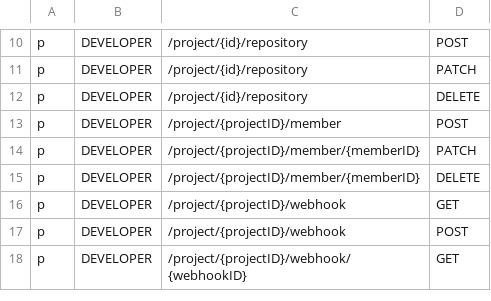
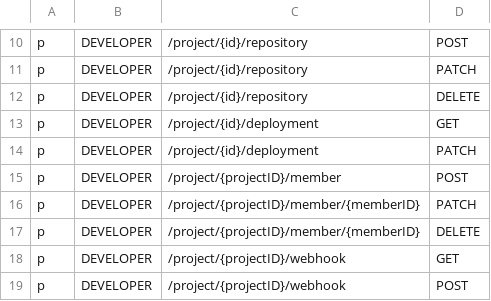
Before and after one commit to bytebase/bytebase, a CSV file: server/acl_casbin_policy_developer.csv, drawn as a sheet; only a part is shown, gaps mark what is left out; the shorter side is filled out with more unchanged rows.

Commit message:
Tenancy: implement deployment API. (#112)
* Tenancy: implement deployment API.

* Tenancy: use project/id/deployment for deployment API and some nits.

* Tenancy: allow developer to patch deployment.

```diff
--- a/server/acl_casbin_policy_developer.csv
+++ b/server/acl_casbin_policy_developer.csv
@@ -12,2 +12,4 @@ p, DEVELOPER, /project/{id}/repository, PATCH
 p, DEVELOPER, /project/{id}/repository, DELETE
+p, DEVELOPER, /project/{id}/deployment, GET
+p, DEVELOPER, /project/{id}/deployment, PATCH
 p, DEVELOPER, /project/{projectID}/member, POST
```
Also changed, not shown: server/acl_casbin_policy_dba.csv, server/acl_casbin_policy_owner.csv, 5 other files.
